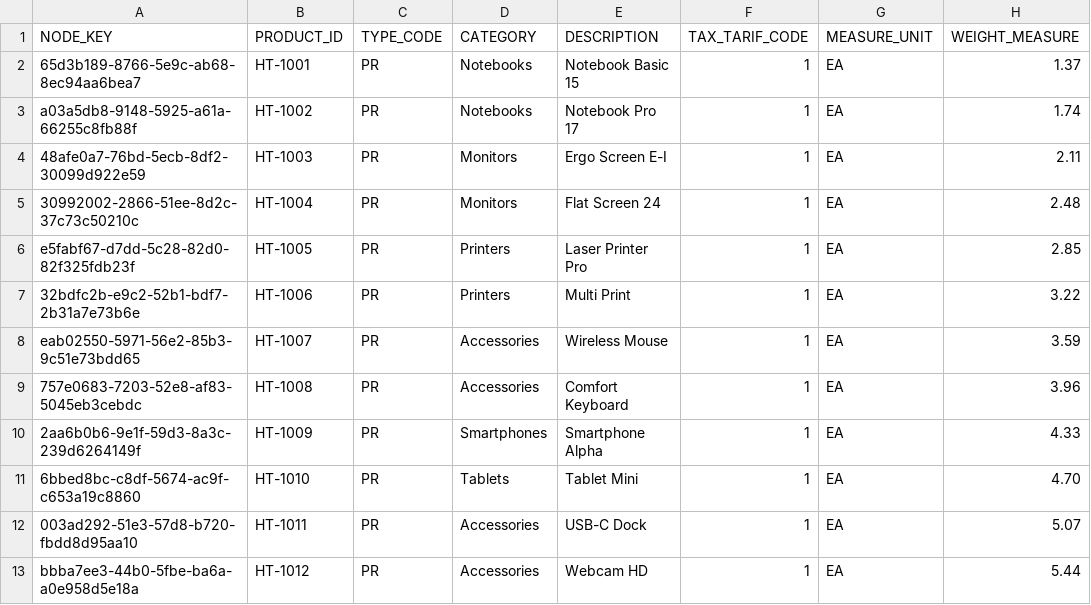
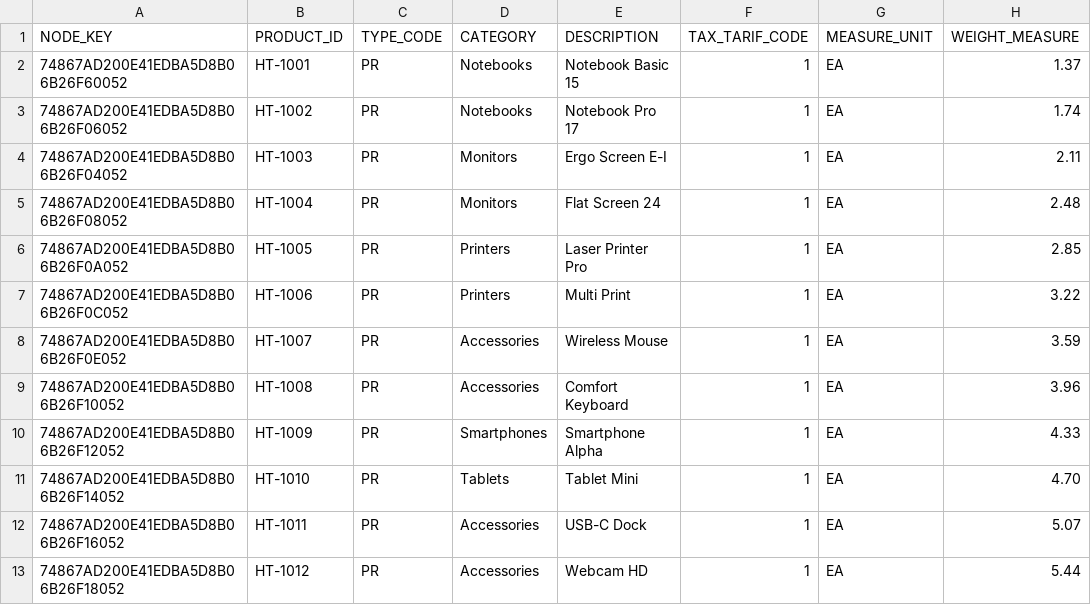
Before and after one commit to saurabh-1907/SAP-Repository, a CSV file: db/data/poapplication.db-master.Products.csv, drawn as a sheet; only a part is shown; the diff names each change by its address in the sheet, - before the commit and + after, or states it on an @@ line.

```diff
--- a/db/data/poapplication.db-master.Products.csv
+++ b/db/data/poapplication.db-master.Products.csv
-A2 (NODE_KEY): 65d3b189-8766-5e9c-ab68-8ec94aa6bea7
+A2 (NODE_KEY): 74867AD200E41EDBA5D8B06B26F60052
-A3 (NODE_KEY): a03a5db8-9148-5925-a61a-66255c8fb88f
+A3 (NODE_KEY): 74867AD200E41EDBA5D8B06B26F06052
-A4 (NODE_KEY): 48afe0a7-76bd-5ecb-8df2-30099d922e59
+A4 (NODE_KEY): 74867AD200E41EDBA5D8B06B26F04052
-A5 (NODE_KEY): 30992002-2866-51ee-8d2c-37c73c50210c
+A5 (NODE_KEY): 74867AD200E41EDBA5D8B06B26F08052
-A6 (NODE_KEY): e5fabf67-d7dd-5c28-82d0-82f325fdb23f
+A6 (NODE_KEY): 74867AD200E41EDBA5D8B06B26F0A052
-A7 (NODE_KEY): 32bdfc2b-e9c2-52b1-bdf7-2b31a7e73b6e
+A7 (NODE_KEY): 74867AD200E41EDBA5D8B06B26F0C052
-A8 (NODE_KEY): eab02550-5971-56e2-85b3-9c51e73bdd65
+A8 (NODE_KEY): 74867AD200E41EDBA5D8B06B26F0E052
-A9 (NODE_KEY): 757e0683-7203-52e8-af83-5045eb3cebdc
+A9 (NODE_KEY): 74867AD200E41EDBA5D8B06B26F10052
-A10 (NODE_KEY): 2aa6b0b6-9e1f-59d3-8a3c-239d6264149f
+A10 (NODE_KEY): 74867AD200E41EDBA5D8B06B26F12052
-A11 (NODE_KEY): 6bbed8bc-c8df-5674-ac9f-c653a19c8860
+A11 (NODE_KEY): 74867AD200E41EDBA5D8B06B26F14052
-A12 (NODE_KEY): 003ad292-51e3-57d8-b720-fbdd8d95aa10
+A12 (NODE_KEY): 74867AD200E41EDBA5D8B06B26F16052
-A13 (NODE_KEY): bbba7ee3-44b0-5fbe-ba6a-a0e958d5e18a
+A13 (NODE_KEY): 74867AD200E41EDBA5D8B06B26F18052
```
Also changed, not shown: db/data/poapplication.db-transaction.PurchaseItems.csv, 1 other file.
